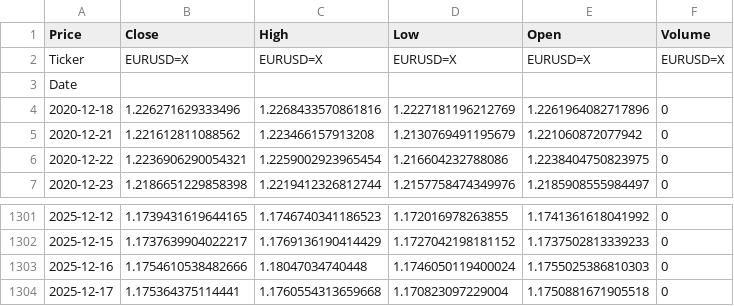
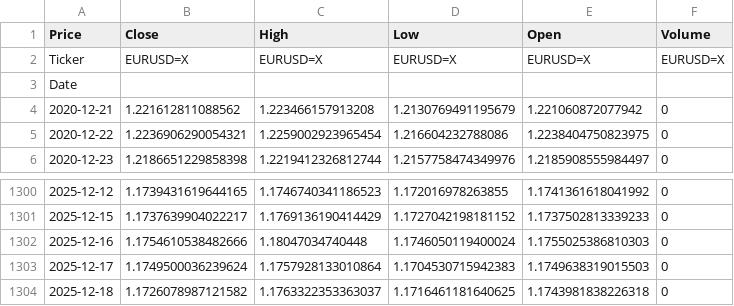
Before and after one commit to GFiaMon/eurusd-mlops-pipeline, a CSV file: data/raw/eurusd_raw.csv, drawn as a sheet; only a part is shown, gaps mark what is left out.

```diff
--- a/data/raw/eurusd_raw.csv
+++ b/data/raw/eurusd_raw.csv
@@ -3,3 +3,2 @@ Ticker,EURUSD=X,EURUSD=X,EURUSD=X,EURUSD=X,EURUSD=X
 Date,,,,,
-2020-12-18,1.226271629333496,1.2268433570861816,1.2227181196212769,1.2261964082717896,0
 2020-12-21,1.221612811088562,1.223466157913208,1.2130769491195679,1.221060872077942,0
@@ -1303,2 +1302,3 @@ Date,,,,,
 2025-12-16,1.1754610538482666,1.18047034740448,1.1746050119400024,1.1755025386810303,0
-2025-12-17,1.175364375114441,1.1760554313659668,1.170823097229004,1.1750881671905518,0
+2025-12-17,1.1749500036239624,1.1757928133010864,1.1704530715942383,1.1749638319015503,0
+2025-12-18,1.1726078987121582,1.1763322353363037,1.1716461181640625,1.1743981838226318,0
```
Also changed, not shown: data/processed/test.csv, data/processed/train.csv, 8 other files.
